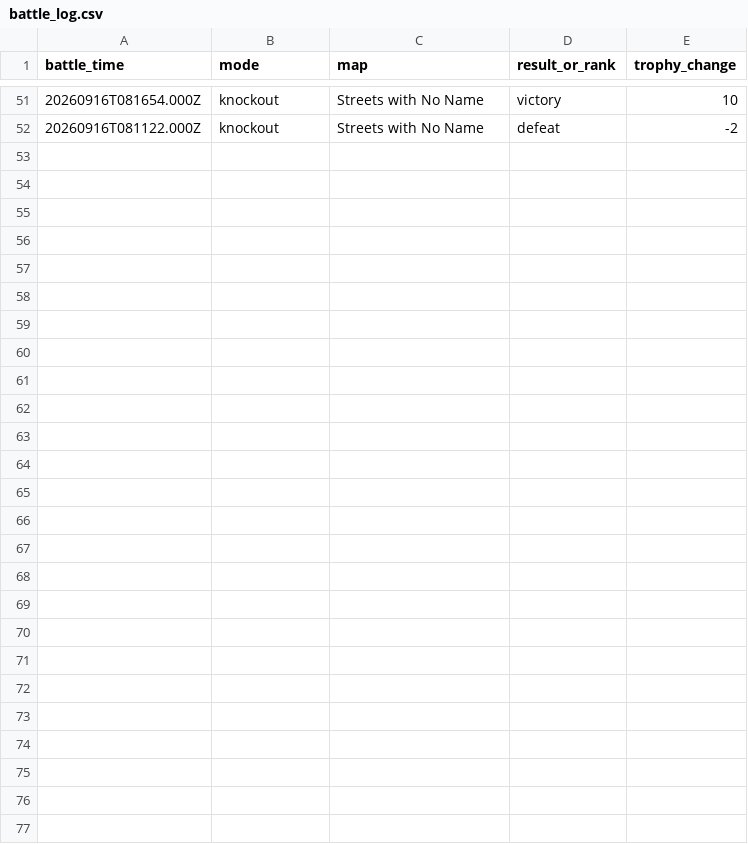
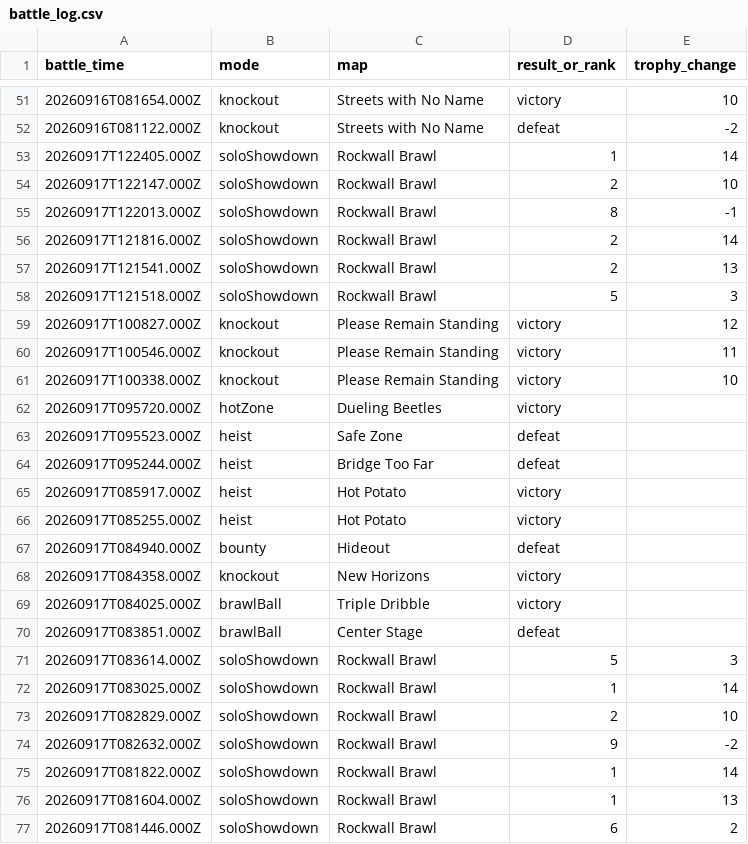
Before and after one commit to DanielCharles11599/Personal-Projects, a CSV file: Brawl Stars Tracker/battle_log.csv, drawn as a sheet; only a part is shown, gaps mark what is left out.

```diff
--- a/Brawl Stars Tracker/battle_log.csv
+++ b/Brawl Stars Tracker/battle_log.csv
@@ -52 +52,26 @@ battle_time,mode,map,result_or_rank,trophy_change
 20260916T081122.000Z,knockout,Streets with No Name,defeat,-2
+20260917T122405.000Z,soloShowdown,Rockwall Brawl,1,14
+20260917T122147.000Z,soloShowdown,Rockwall Brawl,2,10
+20260917T122013.000Z,soloShowdown,Rockwall Brawl,8,-1
+20260917T121816.000Z,soloShowdown,Rockwall Brawl,2,14
+20260917T121541.000Z,soloShowdown,Rockwall Brawl,2,13
+20260917T121518.000Z,soloShowdown,Rockwall Brawl,5,3
+20260917T100827.000Z,knockout,Please Remain Standing,victory,12
+20260917T100546.000Z,knockout,Please Remain Standing,victory,11
+20260917T100338.000Z,knockout,Please Remain Standing,victory,10
+20260917T095720.000Z,hotZone,Dueling Beetles,victory,
+20260917T095523.000Z,heist,Safe Zone,defeat,
+20260917T095244.000Z,heist,Bridge Too Far,defeat,
+20260917T085917.000Z,heist,Hot Potato,victory,
+20260917T085255.000Z,heist,Hot Potato,victory,
+20260917T084940.000Z,bounty,Hideout,defeat,
+20260917T084358.000Z,knockout,New Horizons,victory,
+20260917T084025.000Z,brawlBall,Triple Dribble,victory,
+20260917T083851.000Z,brawlBall,Center Stage,defeat,
+20260917T083614.000Z,soloShowdown,Rockwall Brawl,5,3
+20260917T083025.000Z,soloShowdown,Rockwall Brawl,1,14
+20260917T082829.000Z,soloShowdown,Rockwall Brawl,2,10
+20260917T082632.000Z,soloShowdown,Rockwall Brawl,9,-2
+20260917T081822.000Z,soloShowdown,Rockwall Brawl,1,14
+20260917T081604.000Z,soloShowdown,Rockwall Brawl,1,13
+20260917T081446.000Z,soloShowdown,Rockwall Brawl,6,2
```
Also changed, not shown: Brawl Stars Tracker/brawl_history.csv, Brawl Stars Tracker/brawler_history.csv.
